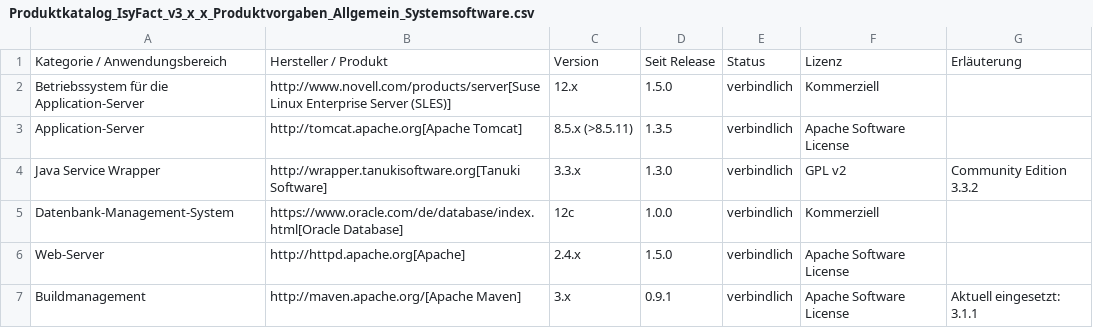
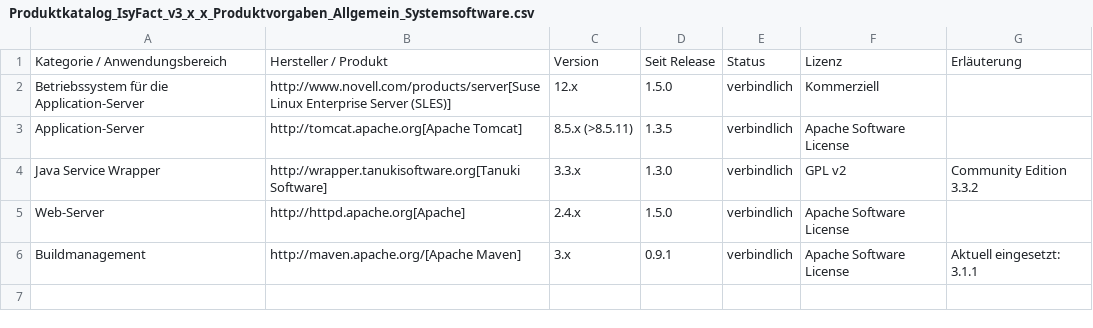
Before and after one commit to IsyFact/isyfact-standards, a CSV file: isyfact-standards-doc/src/docs/antora/modules/einstieg/partials/Produktkatalog_IsyFact_v3_x_x_Produktvorgaben_Allgemein_Systemsoftware.csv, drawn as a sheet.

```diff
--- a/isyfact-standards-doc/src/docs/antora/modules/einstieg/partials/Produktkatalog_IsyFact_v3_x_x_Produktvorgaben_Allgemein_Systemsoftware.csv
+++ b/isyfact-standards-doc/src/docs/antora/modules/einstieg/partials/Produktkatalog_IsyFact_v3_x_x_Produktvorgaben_Allgemein_Systemsoftware.csv
@@ -4,3 +4,2 @@ Application-Server;http://tomcat.apache.org[Apache Tomcat];8.5.x (>8.5.11);1.3.5
 Java Service Wrapper;http://wrapper.tanukisoftware.org[Tanuki Software];3.3.x;1.3.0;verbindlich;GPL v2;Community Edition 3.3.2
-Datenbank-Management-System;https://www.oracle.com/de/database/index.html[Oracle Database];12c;1.0.0;verbindlich;Kommerziell;
 Web-Server;http://httpd.apache.org[Apache];2.4.x;1.5.0;verbindlich;Apache Software License;
```
Also changed, not shown: isyfact-standards-doc/src/docs/antora/modules/einstieg/partials/Produktkatalog_IsyFact_v3_x_x_Produktvorgaben_Bibliotheken_Anwendungsentwicklung_Java_Spring_Entwicklung.csv, 1 other file.
